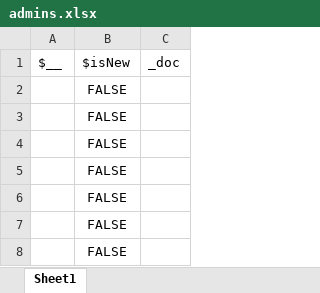
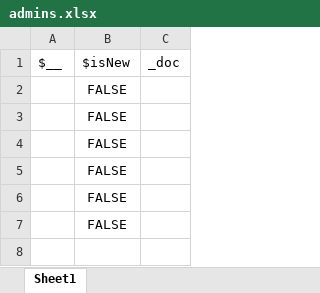
Before and after one commit to zionnewbie/WELLCARE, an Excel workbook: database/admins.xlsx, sheet Sheet1, drawn as a sheet; values as stored, in another font and other column widths than the file's, no borders; the diff names each change by its address in the sheet, - before the commit and + after, or states it on an @@ line.

```diff
--- a/database/admins.xlsx (sheet Sheet1)
+++ b/database/admins.xlsx (sheet Sheet1)
-row 8:  | FALSE
```
Also changed, not shown: 11 other files.
